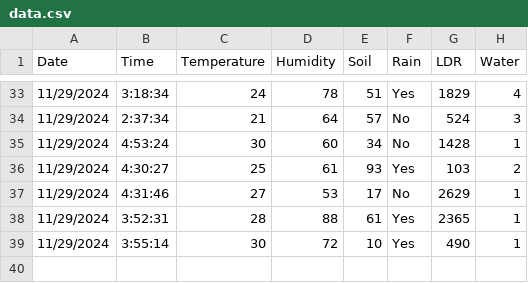
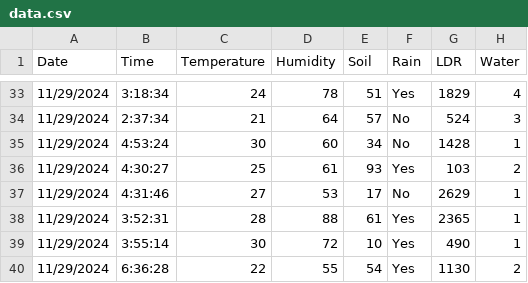
Before and after one commit to NCasgar/SPMB, a CSV file: data.csv, drawn as a sheet; only a part is shown, gaps mark what is left out; the diff names each change by its address in the sheet, - before the commit and + after, or states it on an @@ line.

Commit message:
log

```diff
--- a/data.csv
+++ b/data.csv
+row 40: 11/29/2024 | 6:36:28 | 22 | 55 | 54 | Yes | 1130 | 2
```
